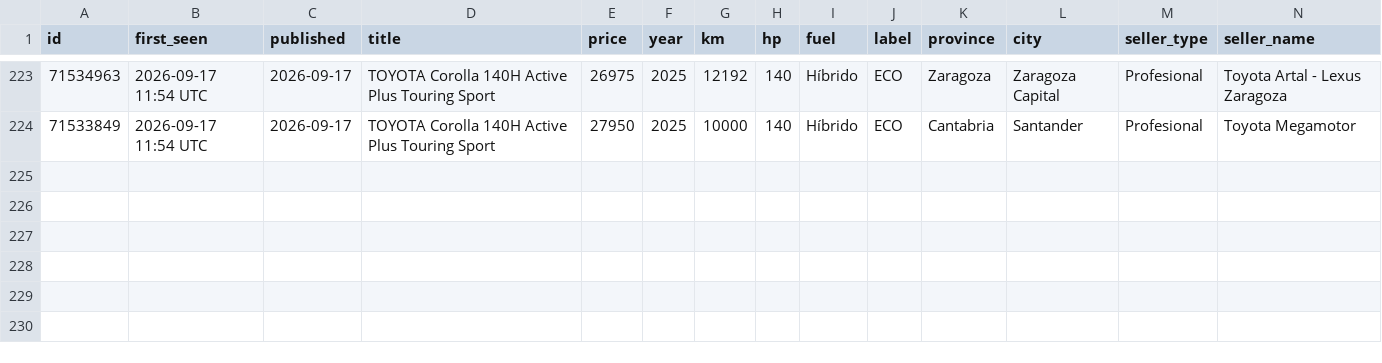
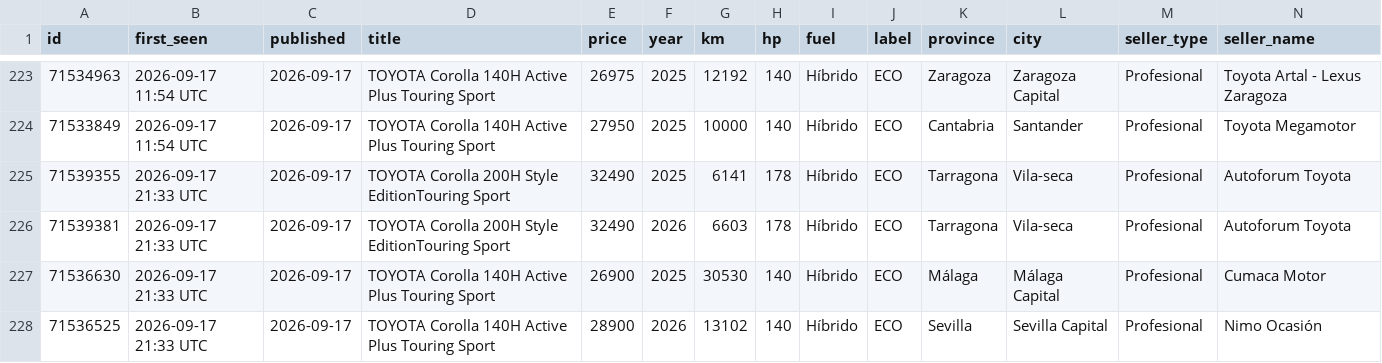
Before and after one commit to Over84sp/coches-corolla, a CSV file: .data/anuncios.csv, drawn as a sheet; only a part is shown, gaps mark what is left out; rows hold the shown columns only; the diff names each change by its address in the sheet, - before the commit and + after, or states it on an @@ line.

```diff
--- a/.data/anuncios.csv
+++ b/.data/anuncios.csv
+row 225: 71539355 | 2026-09-17 21:33 UTC | 2026-09-17 | TOYOTA Corolla 200H Style EditionTouring Sport | 32490 | 2025 | 6141 | 178 | Híbrido | ECO | Tarragona | Vila-seca | Profesional | Autoforum Toyota
+row 226: 71539381 | 2026-09-17 21:33 UTC | 2026-09-17 | TOYOTA Corolla 200H Style EditionTouring Sport | 32490 | 2026 | 6603 | 178 | Híbrido | ECO | Tarragona | Vila-seca | Profesional | Autoforum Toyota
+row 227: 71536630 | 2026-09-17 21:33 UTC | 2026-09-17 | TOYOTA Corolla 140H Active Plus Touring Sport | 26900 | 2025 | 30530 | 140 | Híbrido | ECO | Málaga | Málaga Capital | Profesional | Cumaca Motor
+row 228: 71536525 | 2026-09-17 21:33 UTC | 2026-09-17 | TOYOTA Corolla 140H Active Plus Touring Sport | 28900 | 2026 | 13102 | 140 | Híbrido | ECO | Sevilla | Sevilla Capital | Profesional | Nimo Ocasión
```
Also changed, not shown: .data/comentarios.csv, .data/estado_log.csv, 7 other files.
